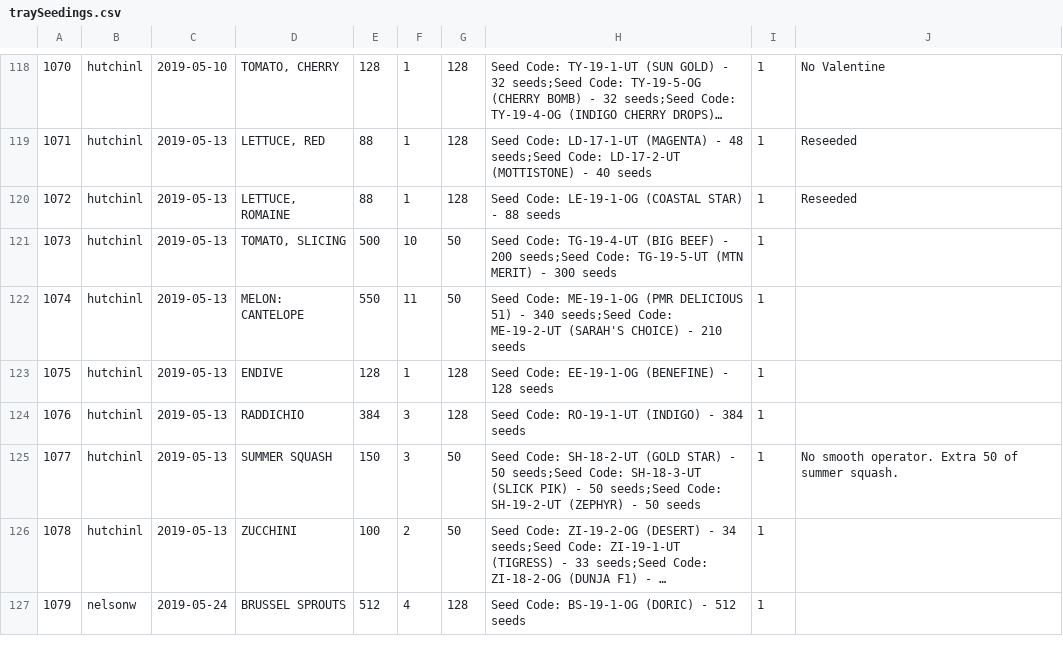
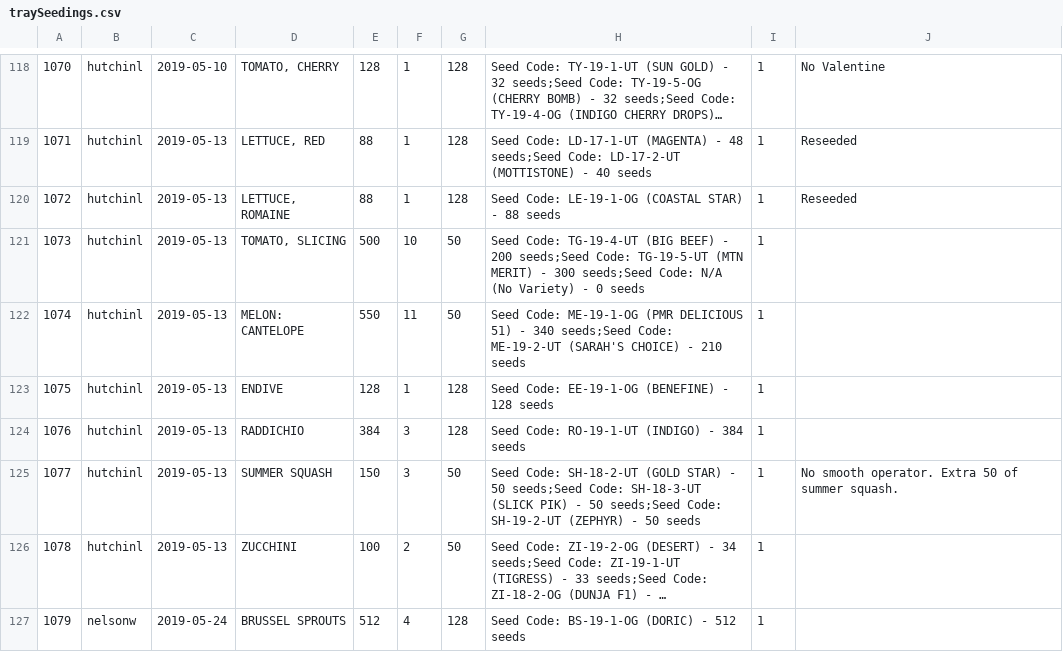
Before and after one commit to DickinsonCollege/FarmData2, a CSV file: docker/sampleDB/sampleData/traySeedings.csv, drawn as a sheet; only a part is shown, gaps mark what is left out; long unchanged cells end in ….

Commit message:
Modified TraySeeding Python File to Exclude Any Seedings with 0's

```diff
--- a/docker/sampleDB/sampleData/traySeedings.csv
+++ b/docker/sampleDB/sampleData/traySeedings.csv
@@ -120,3 +120,3 @@
 "1072","hutchinl","2019-05-13","LETTUCE, ROMAINE","88","1","128","Seed Code: LE-19-1-OG (COASTAL STAR) - 88 seeds","1","Reseeded",
-"1073","hutchinl","2019-05-13","TOMATO, SLICING","500","10","50","Seed Code: TG-19-4-UT (BIG BEEF) - 200 seeds;Seed Code: TG-19-5-UT (MTN MERIT) - 300 seeds","1","",
+"1073","hutchinl","2019-05-13","TOMATO, SLICING","500","10","50","Seed Code: TG-19-4-UT (BIG BEEF) - 200 seeds;Seed Code: TG-19-5-UT (MTN MERIT) - 300 seeds;Seed Code: N/A (No Variety) - 0 seeds","1","",
 "1074","hutchinl","2019-05-13","MELON: CANTELOPE","550","11","50","Seed Code: ME-19-1-OG (PMR DELICIOUS 51) - 340 seeds;Seed Code: ME-19-2-UT (SARAH'S CHOICE) - 210 seeds","1","",
```
Also changed, not shown: 2 other files.
